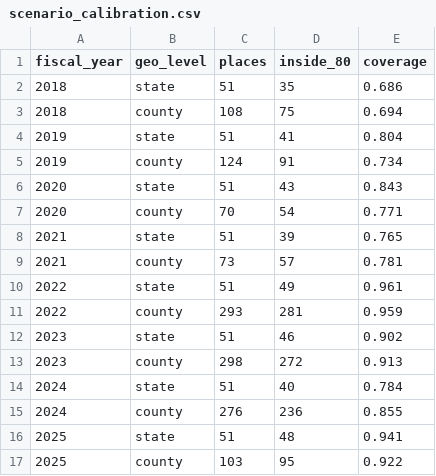
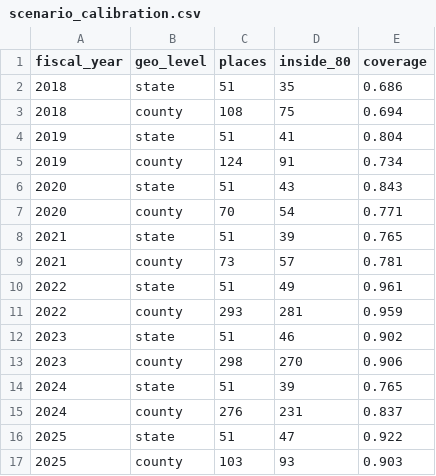
Before and after one commit to patrickdoyle314/UC-Placement-DS, a CSV file: results/scenario_calibration.csv, drawn as a sheet.

```diff
--- a/results/scenario_calibration.csv
+++ b/results/scenario_calibration.csv
@@ -12,6 +12,6 @@ fiscal_year,geo_level,places,inside_80,coverage
 2023,state,51,46,0.902
-2023,county,298,272,0.913
-2024,state,51,40,0.784
-2024,county,276,236,0.855
-2025,state,51,48,0.941
-2025,county,103,95,0.922
+2023,county,298,270,0.906
+2024,state,51,39,0.765
+2024,county,276,231,0.837
+2025,state,51,47,0.922
+2025,county,103,93,0.903
```
Also changed, not shown: results/scenario_calibration_by_size.csv, results/scenario_releases.csv, 11 other files.
